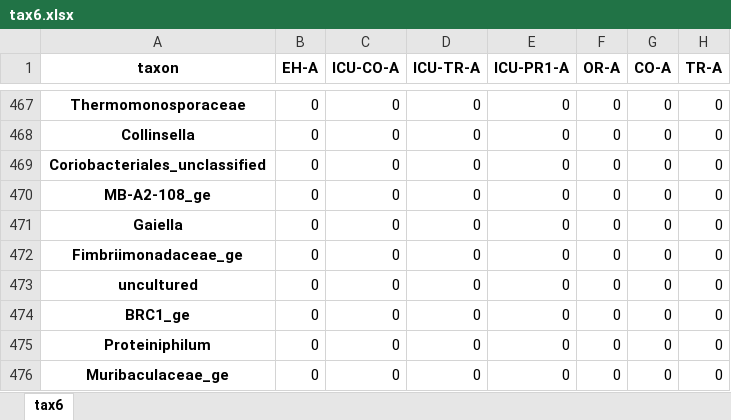
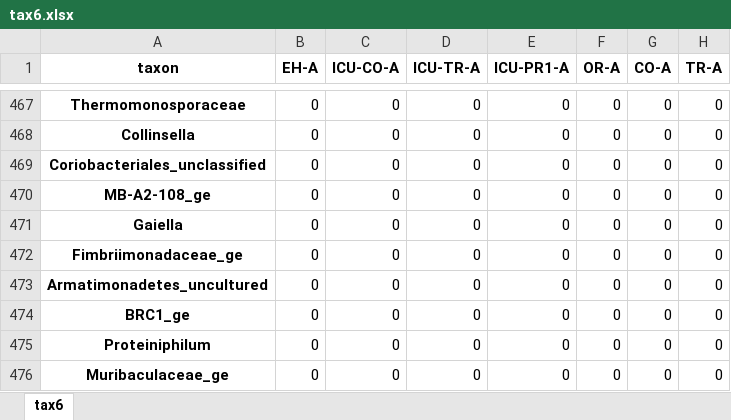
Before and after one commit to GCddc/TFM_Hospital, an Excel workbook: tax6.xlsx, sheet tax6, drawn as a sheet; only a part is shown, gaps mark what is left out; values as stored, in another font and other column widths than the file's, no borders; the diff names each change by its address in the sheet, - before the commit and + after, or states it on an @@ line.

```diff
--- a/tax6.xlsx (sheet tax6)
+++ b/tax6.xlsx (sheet tax6)
-A473 (taxon): uncultured
+A473 (taxon): Armatimonadetes_uncultured
```
Also changed, not shown: Diversidad Hospital.xlsx, Diversidad Hospital_UN_trated_Hpy.xlsx, 26 other files.
